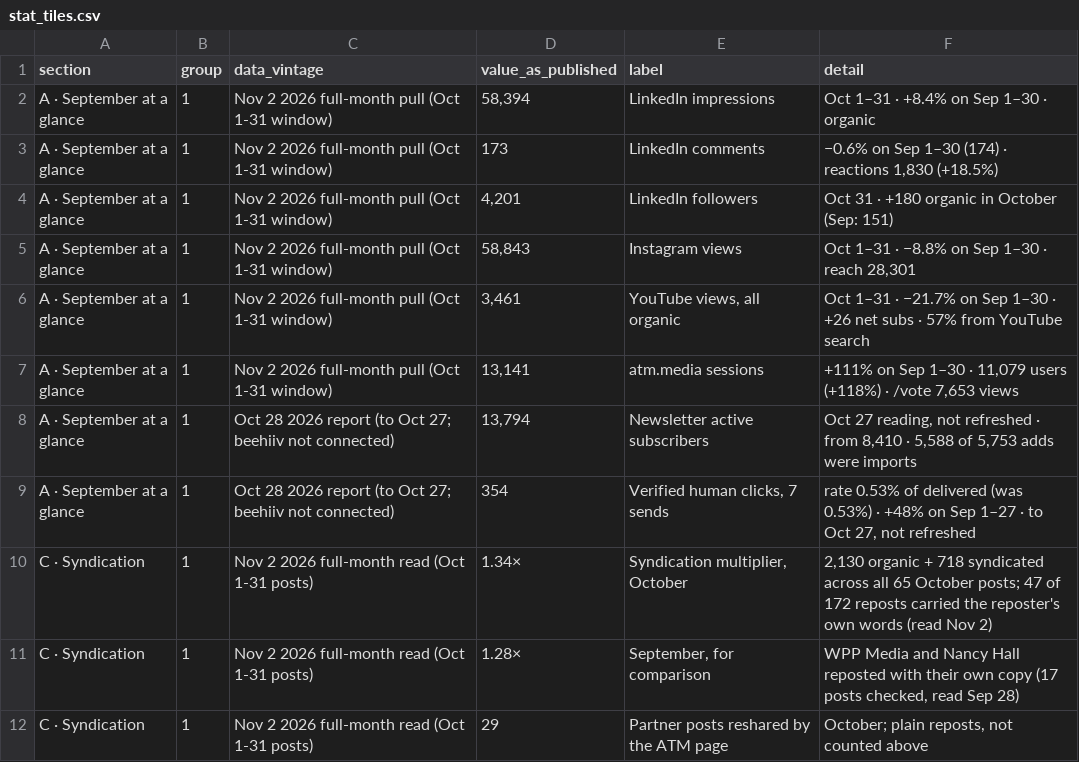
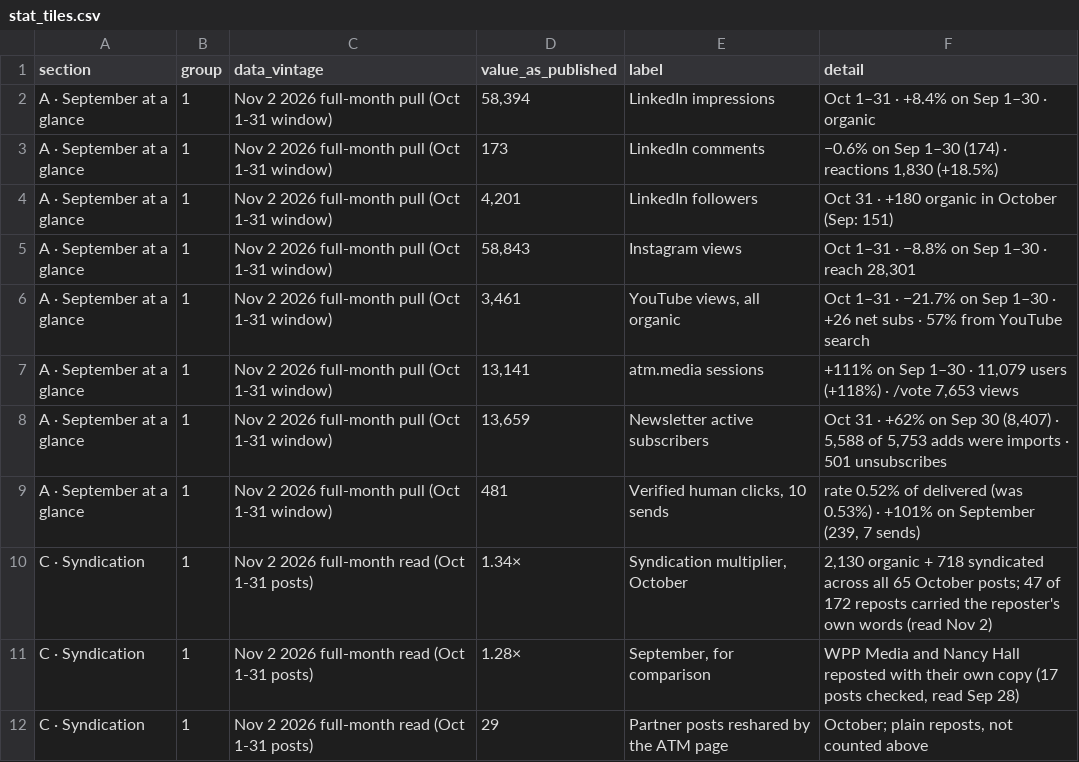
Before and after one commit to Tohomito/atm-dashboard, a CSV file: data/monthly/stat_tiles.csv, drawn as a sheet.

```diff
--- a/data/monthly/stat_tiles.csv
+++ b/data/monthly/stat_tiles.csv
@@ -7,4 +7,4 @@ A · September at a glance,1,Nov 2 2026 full-month pull (Oct 1-31 window),"3,461
 A · September at a glance,1,Nov 2 2026 full-month pull (Oct 1-31 window),"13,141",atm.media sessions,"+111% on Sep 1–30 · 11,079 users (+118%) · /vote 7,653 views"
-A · September at a glance,1,Oct 28 2026 report (to Oct 27; beehiiv not connected),"13,794",Newsletter active subscribers,"Oct 27 reading, not refreshed · from 8,410 · 5,588 of 5,753 adds were imports"
-A · September at a glance,1,Oct 28 2026 report (to Oct 27; beehiiv not connected),354,"Verified human clicks, 7 sends","rate 0.53% of delivered (was 0.53%) · +48% on Sep 1–27 · to Oct 27, not refreshed"
+A · September at a glance,1,Nov 2 2026 full-month pull (Oct 1-31 window),"13,659",Newsletter active subscribers,"Oct 31 · +62% on Sep 30 (8,407) · 5,588 of 5,753 adds were imports · 501 unsubscribes"
+A · September at a glance,1,Nov 2 2026 full-month pull (Oct 1-31 window),481,"Verified human clicks, 10 sends","rate 0.52% of delivered (was 0.53%) · +101% on September (239, 7 sends)"
 C · Syndication,1,Nov 2 2026 full-month read (Oct 1-31 posts),1.34×,"Syndication multiplier, October","2,130 organic + 718 syndicated across all 65 October posts; 47 of 172 reposts carried the reposter's own words (read Nov 2)"
```
Also changed, not shown: data/analysis.csv, data/monthly/page_text.csv, 6 other files.
